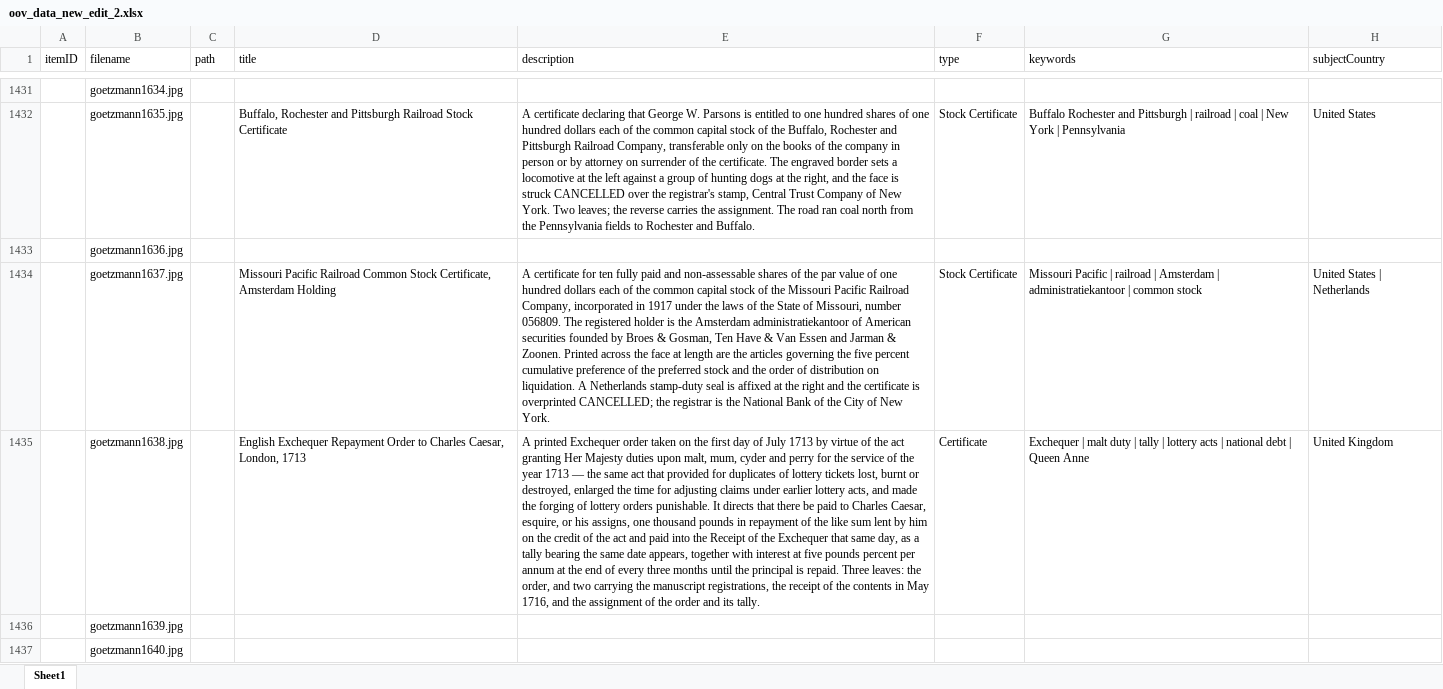
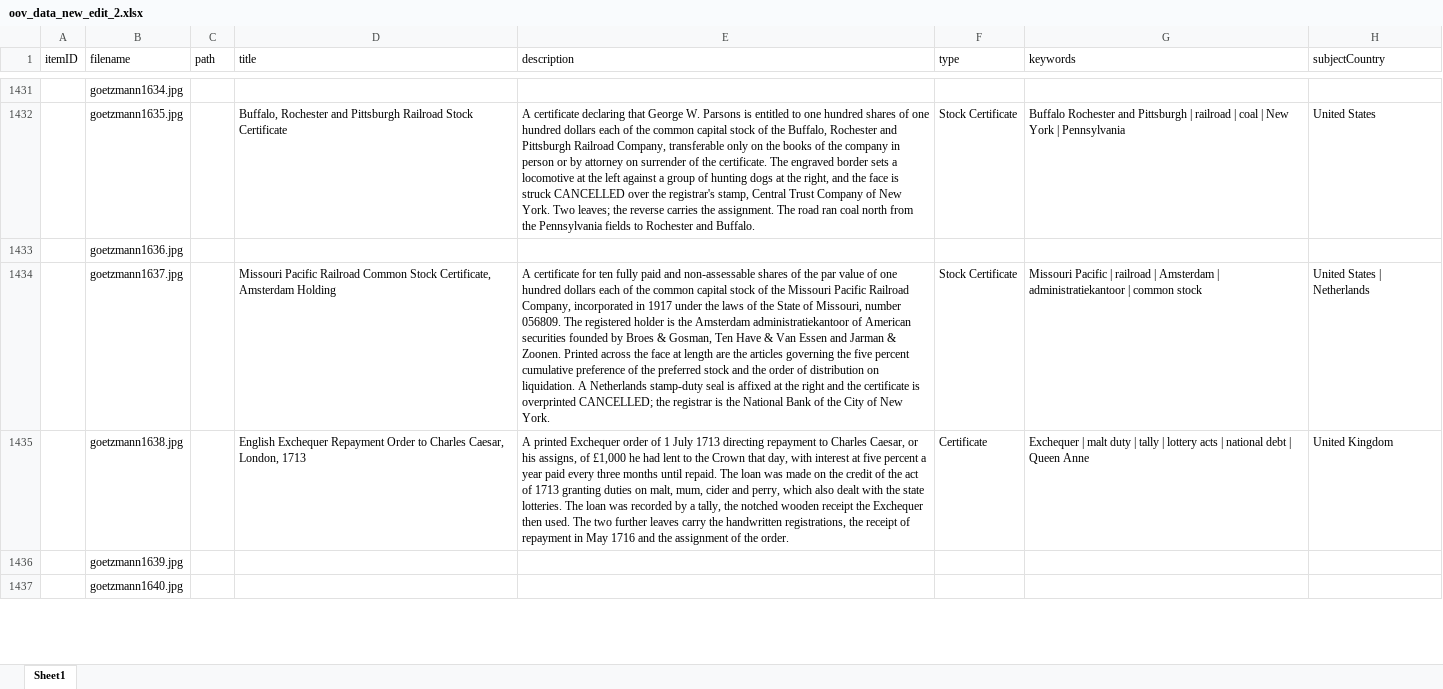
Before and after one commit to yale-icf/oov-museum, an Excel workbook: oov_data_new_edit_2.xlsx, sheet Sheet1, drawn as a sheet; only a part is shown, gaps mark what is left out; values as stored, in another font and other column widths than the file's, no borders; the diff covers the shown part only; the diff names each change by its address in the sheet, - before the commit and + after, or states it on an @@ line.

```diff
--- a/oov_data_new_edit_2.xlsx (sheet Sheet1)
+++ b/oov_data_new_edit_2.xlsx (sheet Sheet1)
-E1435 (description): …Exchequer order taken on the first day of July 1713 by virtue of the act granting Her Majesty duties upon malt, mum, cyder and perry for the service of the year 1713 — the same act that provided for duplicates of lottery tickets lost, burnt or destroyed, enlarged the time for adjusting claims under earlier lottery acts, and made the forging of lottery orders punishable. It directs that there be paid to Charles Caesar, esquire, or his assigns, one thousand pounds in repayment of the like sum lent by him on the credit of the act and paid into the Receipt of the Exchequer that same day, as a tally bearing the same date appears, together with interest at five pounds percent per annum at the end of every three months until the principal is repaid. Three leaves: the order, and two carrying the manuscript registrations, the receipt of the contents in May 1716, and the assignment of the order and its tally.
+E1435 (description): …Exchequer order of 1 July 1713 directing repayment to Charles Caesar, or his assigns, of £1,000 he had lent to the Crown that day, with interest at five percent a year paid every three months until repaid. The loan was made on the credit of the act of 1713 granting duties on malt, mum, cider and perry, which also dealt with the state lotteries. The loan was recorded by a tally, the notched wooden receipt the Exchequer then used. The two further leaves carry the handwritten registrations, the receipt of repayment in May 1716 and the assignment of the order.
```
Also changed, not shown: 19 edited cells elsewhere in this sheet, 2 other files.
